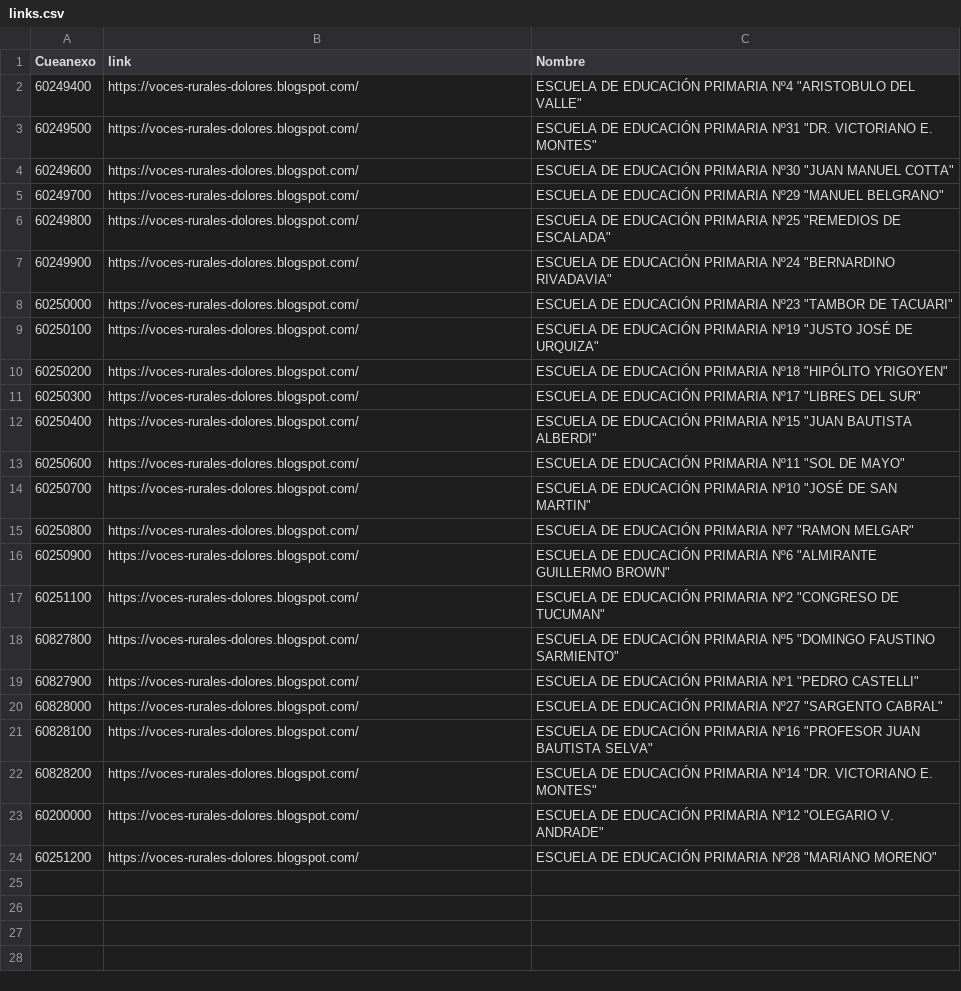
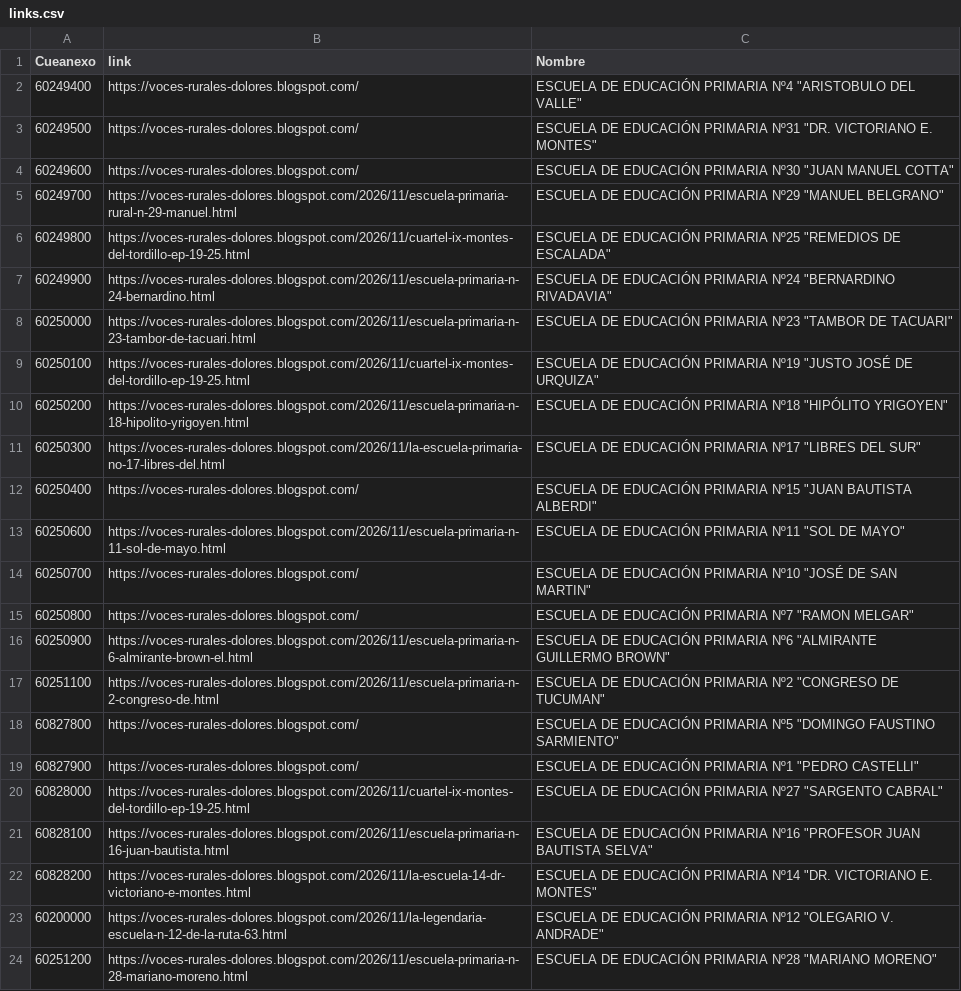
Before and after one commit to marianof2000/mapa-escuelas, a CSV file: data/links.csv, drawn as a sheet.

Commit message:
feat: pines links actualizados

```diff
--- a/data/links.csv
+++ b/data/links.csv
@@ -4,21 +4,21 @@ Cueanexo,link,Nombre
 60249600,https://voces-rurales-dolores.blogspot.com/,"ESCUELA DE EDUCACIÓN PRIMARIA Nº30 ""JUAN MANUEL COTTA"""
-60249700,https://voces-rurales-dolores.blogspot.com/,"ESCUELA DE EDUCACIÓN PRIMARIA Nº29 ""MANUEL BELGRANO"""
-60249800,https://voces-rurales-dolores.blogspot.com/,"ESCUELA DE EDUCACIÓN PRIMARIA Nº25 ""REMEDIOS DE ESCALADA"""
-60249900,https://voces-rurales-dolores.blogspot.com/,"ESCUELA DE EDUCACIÓN PRIMARIA Nº24 ""BERNARDINO RIVADAVIA"""
-60250000,https://voces-rurales-dolores.blogspot.com/,"ESCUELA DE EDUCACIÓN PRIMARIA Nº23 ""TAMBOR DE TACUARI"""
-60250100,https://voces-rurales-dolores.blogspot.com/,"ESCUELA DE EDUCACIÓN PRIMARIA Nº19 ""JUSTO JOSÉ DE URQUIZA"""
-60250200,https://voces-rurales-dolores.blogspot.com/,"ESCUELA DE EDUCACIÓN PRIMARIA Nº18 ""HIPÓLITO YRIGOYEN"""
-60250300,https://voces-rurales-dolores.blogspot.com/,"ESCUELA DE EDUCACIÓN PRIMARIA Nº17 ""LIBRES DEL SUR"""
+60249700,https://voces-rurales-dolores.blogspot.com/2026/11/escuela-primaria-rural-n-29-manuel.html,"ESCUELA DE EDUCACIÓN PRIMARIA Nº29 ""MANUEL BELGRANO"""
+60249800,https://voces-rurales-dolores.blogspot.com/2026/11/cuartel-ix-montes-del-tordillo-ep-19-25.html,"ESCUELA DE EDUCACIÓN PRIMARIA Nº25 ""REMEDIOS DE ESCALADA"""
+60249900,https://voces-rurales-dolores.blogspot.com/2026/11/escuela-primaria-n-24-bernardino.html,"ESCUELA DE EDUCACIÓN PRIMARIA Nº24 ""BERNARDINO RIVADAVIA"""
+60250000,https://voces-rurales-dolores.blogspot.com/2026/11/escuela-primaria-n-23-tambor-de-tacuari.html,"ESCUELA DE EDUCACIÓN PRIMARIA Nº23 ""TAMBOR DE TACUARI"""
+60250100,https://voces-rurales-dolores.blogspot.com/2026/11/cuartel-ix-montes-del-tordillo-ep-19-25.html,"ESCUELA DE EDUCACIÓN PRIMARIA Nº19 ""JUSTO JOSÉ DE URQUIZA"""
+60250200,https://voces-rurales-dolores.blogspot.com/2026/11/escuela-primaria-n-18-hipolito-yrigoyen.html,"ESCUELA DE EDUCACIÓN PRIMARIA Nº18 ""HIPÓLITO YRIGOYEN"""
+60250300,https://voces-rurales-dolores.blogspot.com/2026/11/la-escuela-primaria-no-17-libres-del.html,"ESCUELA DE EDUCACIÓN PRIMARIA Nº17 ""LIBRES DEL SUR"""
 60250400,https://voces-rurales-dolores.blogspot.com/,"ESCUELA DE EDUCACIÓN PRIMARIA Nº15 ""JUAN BAUTISTA ALBERDI"""
-60250600,https://voces-rurales-dolores.blogspot.com/,"ESCUELA DE EDUCACIÓN PRIMARIA Nº11 ""SOL DE MAYO"""
+60250600,https://voces-rurales-dolores.blogspot.com/2026/11/escuela-primaria-n-11-sol-de-mayo.html,"ESCUELA DE EDUCACIÓN PRIMARIA Nº11 ""SOL DE MAYO"""
 60250700,https://voces-rurales-dolores.blogspot.com/,"ESCUELA DE EDUCACIÓN PRIMARIA Nº10 ""JOSÉ DE SAN MARTIN"""
 60250800,https://voces-rurales-dolores.blogspot.com/,"ESCUELA DE EDUCACIÓN PRIMARIA Nº7 ""RAMON MELGAR"""
-60250900,https://voces-rurales-dolores.blogspot.com/,"ESCUELA DE EDUCACIÓN PRIMARIA Nº6 ""ALMIRANTE GUILLERMO BROWN"""
-60251100,https://voces-rurales-dolores.blogspot.com/,"ESCUELA DE EDUCACIÓN PRIMARIA Nº2 ""CONGRESO DE TUCUMAN"""
+60250900,https://voces-rurales-dolores.blogspot.com/2026/11/escuela-primaria-n-6-almirante-brown-el.html,"ESCUELA DE EDUCACIÓN PRIMARIA Nº6 ""ALMIRANTE GUILLERMO BROWN"""
+60251100,https://voces-rurales-dolores.blogspot.com/2026/11/escuela-primaria-n-2-congreso-de.html,"ESCUELA DE EDUCACIÓN PRIMARIA Nº2 ""CONGRESO DE TUCUMAN"""
 60827800,https://voces-rurales-dolores.blogspot.com/,"ESCUELA DE EDUCACIÓN PRIMARIA Nº5 ""DOMINGO FAUSTINO SARMIENTO"""
 60827900,https://voces-rurales-dolores.blogspot.com/,"ESCUELA DE EDUCACIÓN PRIMARIA Nº1 ""PEDRO CASTELLI"""
-60828000,https://voces-rurales-dolores.blogspot.com/,"ESCUELA DE EDUCACIÓN PRIMARIA Nº27 ""SARGENTO CABRAL"""
-60828100,https://voces-rurales-dolores.blogspot.com/,"ESCUELA DE EDUCACIÓN PRIMARIA Nº16 ""PROFESOR JUAN BAUTISTA SELVA"""
-60828200,https://voces-rurales-dolores.blogspot.com/,"ESCUELA DE EDUCACIÓN PRIMARIA Nº14 ""DR. VICTORIANO E. MONTES"""
-60200000,https://voces-rurales-dolores.blogspot.com/,"ESCUELA DE EDUCACIÓN PRIMARIA Nº12 ""OLEGARIO V. ANDRADE"""
-60251200,https://voces-rurales-dolores.blogspot.com/,"ESCUELA DE EDUCACIÓN PRIMARIA Nº28 ""MARIANO MORENO"""
+60828000,https://voces-rurales-dolores.blogspot.com/2026/11/cuartel-ix-montes-del-tordillo-ep-19-25.html,"ESCUELA DE EDUCACIÓN PRIMARIA Nº27 ""SARGENTO CABRAL"""
+60828100,https://voces-rurales-dolores.blogspot.com/2026/11/escuela-primaria-n-16-juan-bautista.html,"ESCUELA DE EDUCACIÓN PRIMARIA Nº16 ""PROFESOR JUAN BAUTISTA SELVA"""
+60828200,https://voces-rurales-dolores.blogspot.com/2026/11/la-escuela-14-dr-victoriano-e-montes.html,"ESCUELA DE EDUCACIÓN PRIMARIA Nº14 ""DR. VICTORIANO E. MONTES"""
+60200000,https://voces-rurales-dolores.blogspot.com/2026/11/la-legendaria-escuela-n-12-de-la-ruta-63.html,"ESCUELA DE EDUCACIÓN PRIMARIA Nº12 ""OLEGARIO V. ANDRADE"""
+60251200,https://voces-rurales-dolores.blogspot.com/2026/11/escuela-primaria-n-28-mariano-moreno.html,"ESCUELA DE EDUCACIÓN PRIMARIA Nº28 ""MARIANO MORENO"""
```
Also changed, not shown: 2 other files.
